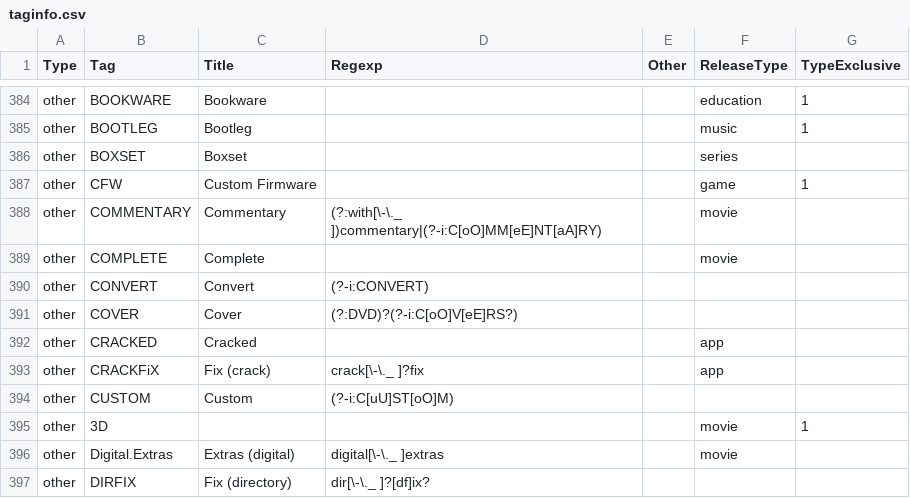
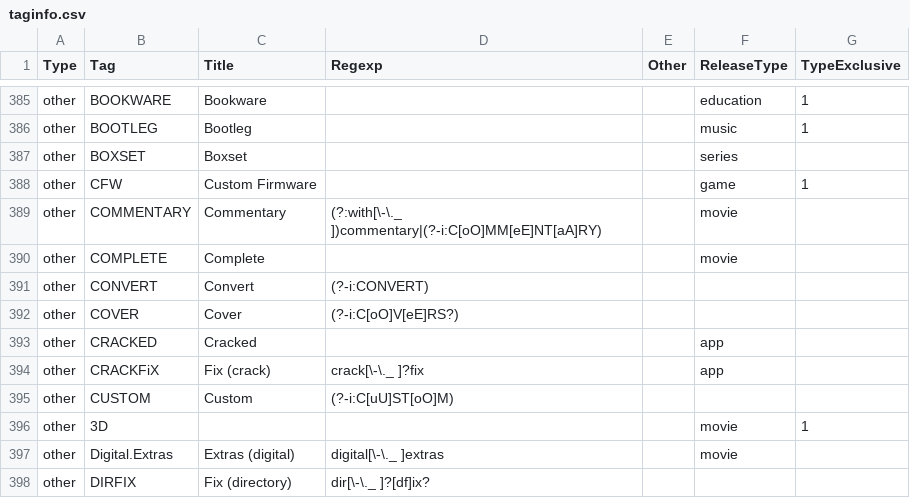
Before and after one commit to moistari/rls, a CSV file: taginfo/taginfo.csv, drawn as a sheet; only a part is shown, gaps mark what is left out; the diff covers the shown part only.

Commit message:
fixing taginfo.csv regexps

```diff
--- a/taginfo/taginfo.csv
+++ b/taginfo/taginfo.csv
@@ -390,3 +391,3 @@ other,COMPLETE,Complete,,,movie,
 other,CONVERT,Convert,(?-i:CONVERT),,,
-other,COVER,Cover,(?:DVD)?(?-i:C[oO]V[eE]RS?),,,
+other,COVER,Cover,(?-i:C[oO]V[eE]RS?),,,
 other,CRACKED,Cracked,,,app,
```
Also changed, not shown: 1 added row, 1 removed row and 4 edited cells elsewhere in this file.
